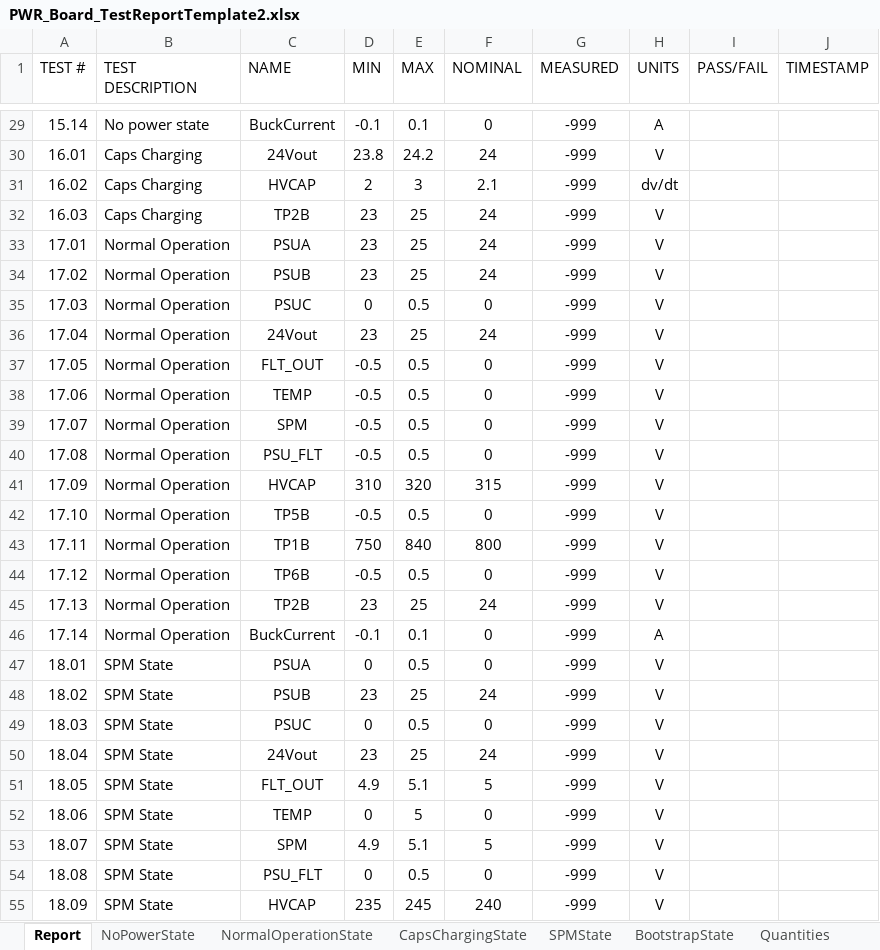
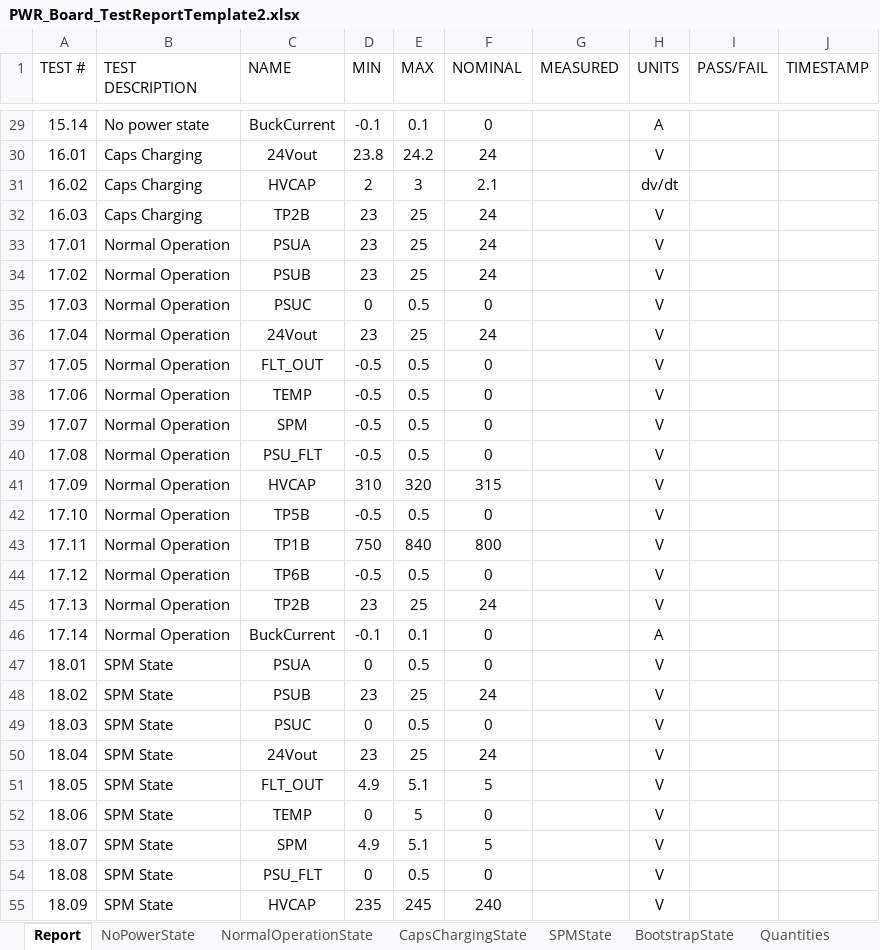
Before and after one commit to ninja-lab/pluto, an Excel workbook: PWRAutomatedTest/385-0030-TestSet/PWR_Board_TestReportTemplate2.xlsx, sheet Report, drawn as a sheet; only a part is shown, gaps mark what is left out; values as stored, in another font and other column widths than the file's, no borders; the diff covers the shown part only; the diff names each change by its address in the sheet, - before the commit and + after, or states it on an @@ line.

```diff
--- a/PWRAutomatedTest/385-0030-TestSet/PWR_Board_TestReportTemplate2.xlsx (sheet Report)
+++ b/PWRAutomatedTest/385-0030-TestSet/PWR_Board_TestReportTemplate2.xlsx (sheet Report)
-G29:G55 (MEASURED): -999
+G29:G55 (MEASURED): (empty)
```
Also changed, not shown: 79 edited cells elsewhere in this sheet, 9 other files.
